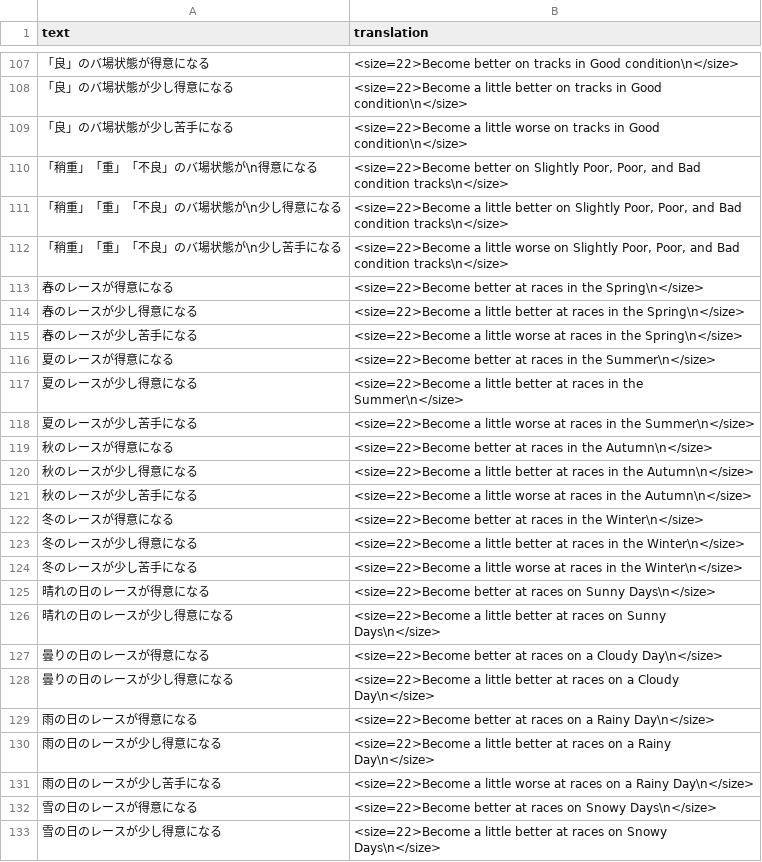
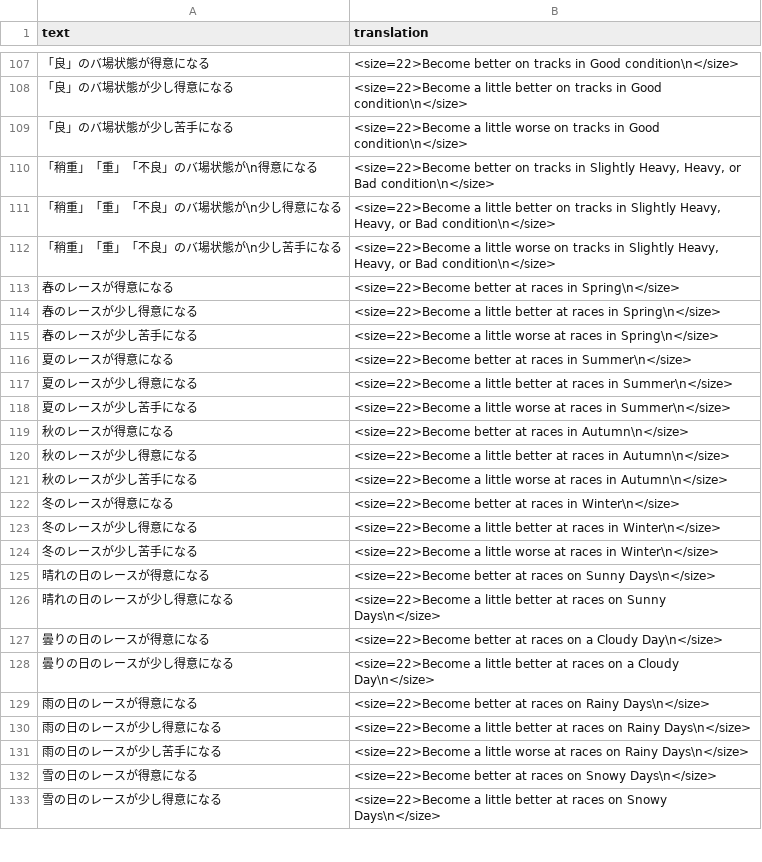
Before and after one commit to FabulousCupcake/umamusume-db-translate, a CSV file: src/data/skill-desc.csv, drawn as a sheet; only a part is shown, gaps mark what is left out; the diff covers the shown part only.

```diff
--- a/src/data/skill-desc.csv
+++ b/src/data/skill-desc.csv
@@ -109,17 +109,17 @@
 "「良」のバ場状態が少し苦手になる","<size=22>Become a little worse on tracks in Good condition\n</size>"
-"「稍重」「重」「不良」のバ場状態が\n得意になる","<size=22>Become better on Slightly Poor, Poor, and Bad condition tracks\n</size>"
-"「稍重」「重」「不良」のバ場状態が\n少し得意になる","<size=22>Become a little better on Slightly Poor, Poor, and Bad condition tracks\n</size>"
-"「稍重」「重」「不良」のバ場状態が\n少し苦手になる","<size=22>Become a little worse on Slightly Poor, Poor, and Bad condition tracks\n</size>"
-"春のレースが得意になる","<size=22>Become better at races in the Spring\n</size>"
-"春のレースが少し得意になる","<size=22>Become a little better at races in the Spring\n</size>"
-"春のレースが少し苦手になる","<size=22>Become a little worse at races in the Spring\n</size>"
-"夏のレースが得意になる","<size=22>Become better at races in the Summer\n</size>"
-"夏のレースが少し得意になる","<size=22>Become a little better at races in the Summer\n</size>"
-"夏のレースが少し苦手になる","<size=22>Become a little worse at races in the Summer\n</size>"
-"秋のレースが得意になる","<size=22>Become better at races in the Autumn\n</size>"
-"秋のレースが少し得意になる","<size=22>Become a little better at races in the Autumn\n</size>"
-"秋のレースが少し苦手になる","<size=22>Become a little worse at races in the Autumn\n</size>"
-"冬のレースが得意になる","<size=22>Become better at races in the Winter\n</size>"
-"冬のレースが少し得意になる","<size=22>Become a little better at races in the Winter\n</size>"
-"冬のレースが少し苦手になる","<size=22>Become a little worse at races in the Winter\n</size>"
+"「稍重」「重」「不良」のバ場状態が\n得意になる","<size=22>Become better on tracks in Slightly Heavy, Heavy, or Bad condition\n</size>"
+"「稍重」「重」「不良」のバ場状態が\n少し得意になる","<size=22>Become a little better on tracks in Slightly Heavy, Heavy, or Bad condition\n</size>"
+"「稍重」「重」「不良」のバ場状態が\n少し苦手になる","<size=22>Become a little worse on tracks in Slightly Heavy, Heavy, or Bad condition\n</size>"
+"春のレースが得意になる","<size=22>Become better at races in Spring\n</size>"
+"春のレースが少し得意になる","<size=22>Become a little better at races in Spring\n</size>"
+"春のレースが少し苦手になる","<size=22>Become a little worse at races in Spring\n</size>"
+"夏のレースが得意になる","<size=22>Become better at races in Summer\n</size>"
+"夏のレースが少し得意になる","<size=22>Become a little better at races in Summer\n</size>"
+"夏のレースが少し苦手になる","<size=22>Become a little worse at races in Summer\n</size>"
+"秋のレースが得意になる","<size=22>Become better at races in Autumn\n</size>"
+"秋のレースが少し得意になる","<size=22>Become a little better at races in Autumn\n</size>"
+"秋のレースが少し苦手になる","<size=22>Become a little worse at races in Autumn\n</size>"
+"冬のレースが得意になる","<size=22>Become better at races in Winter\n</size>"
+"冬のレースが少し得意になる","<size=22>Become a little better at races in Winter\n</size>"
+"冬のレースが少し苦手になる","<size=22>Become a little worse at races in Winter\n</size>"
 "晴れの日のレースが得意になる","<size=22>Become better at races on Sunny Days\n</size>"
@@ -128,5 +128,5 @@
 "曇りの日のレースが少し得意になる","<size=22>Become a little better at races on a Cloudy Day\n</size>"
-"雨の日のレースが得意になる","<size=22>Become better at races on a Rainy Day\n</size>"
-"雨の日のレースが少し得意になる","<size=22>Become a little better at races on a Rainy Day\n</size>"
-"雨の日のレースが少し苦手になる","<size=22>Become a little worse at races on a Rainy Day\n</size>"
+"雨の日のレースが得意になる","<size=22>Become better at races on Rainy Days\n</size>"
+"雨の日のレースが少し得意になる","<size=22>Become a little better at races on Rainy Days\n</size>"
+"雨の日のレースが少し苦手になる","<size=22>Become a little worse at races on Rainy Days\n</size>"
 "雪の日のレースが得意になる","<size=22>Become better at races on Snowy Days\n</size>"
```
Also changed, not shown: 39 edited cells elsewhere in this file.
